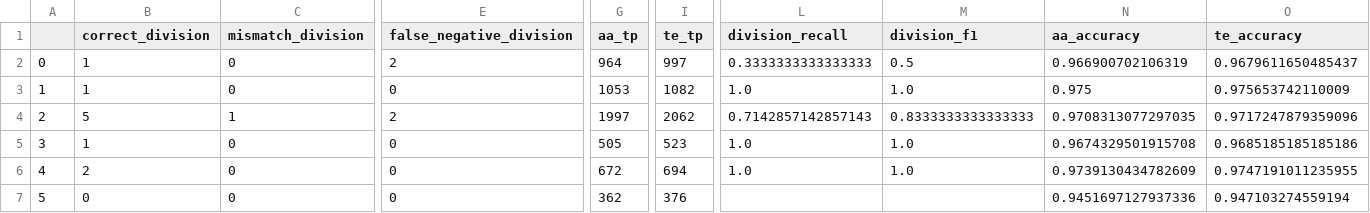
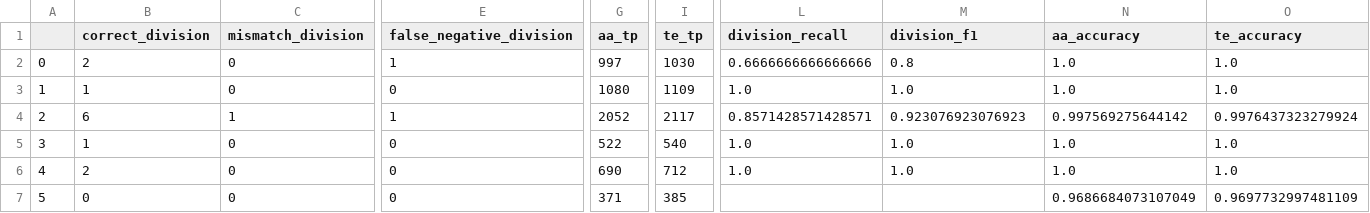
Before and after one commit to vanvalenlab/torch-tracking, a CSV file: metrics/eval_results.csv, drawn as a sheet; only a part is shown, gaps mark what is left out; the diff covers the shown part only; the diff names each change by its address in the sheet, - before the commit and + after, or states it on an @@ line.

```diff
--- a/metrics/eval_results.csv
+++ b/metrics/eval_results.csv
-B2 (correct_division): 1
+B2 (correct_division): 2
-E2 (false_negative_division): 2
+E2 (false_negative_division): 1
-G2 (aa_tp): 964
+G2 (aa_tp): 997
-I2 (te_tp): 997
+I2 (te_tp): 1030
-L2 (division_recall): 0.3333333333333333
+L2 (division_recall): 0.6666666666666666
-M2 (division_f1): 0.5
+M2 (division_f1): 0.8
-N2 (aa_accuracy): 0.966900702106319
+N2 (aa_accuracy): 1.0
-O2 (te_accuracy): 0.9679611650485437
+O2 (te_accuracy): 1.0
-G3 (aa_tp): 1053
+G3 (aa_tp): 1080
-I3 (te_tp): 1082
+I3 (te_tp): 1109
-N3 (aa_accuracy): 0.975
+N3 (aa_accuracy): 1.0
-O3 (te_accuracy): 0.975653742110009
+O3 (te_accuracy): 1.0
-B4 (correct_division): 5
+B4 (correct_division): 6
-E4 (false_negative_division): 2
+E4 (false_negative_division): 1
-G4 (aa_tp): 1997
+G4 (aa_tp): 2052
-I4 (te_tp): 2062
+I4 (te_tp): 2117
-L4 (division_recall): 0.7142857142857143
+L4 (division_recall): 0.8571428571428571
-M4 (division_f1): 0.8333333333333333
+M4 (division_f1): 0.923076923076923
-N4 (aa_accuracy): 0.9708313077297035
+N4 (aa_accuracy): 0.997569275644142
-O4 (te_accuracy): 0.9717247879359096
+O4 (te_accuracy): 0.9976437323279924
-G5 (aa_tp): 505
+G5 (aa_tp): 522
-I5 (te_tp): 523
+I5 (te_tp): 540
-N5 (aa_accuracy): 0.9674329501915708
+N5 (aa_accuracy): 1.0
-O5 (te_accuracy): 0.9685185185185186
+O5 (te_accuracy): 1.0
-G6 (aa_tp): 672
+G6 (aa_tp): 690
-I6 (te_tp): 694
+I6 (te_tp): 712
-N6 (aa_accuracy): 0.9739130434782609
+N6 (aa_accuracy): 1.0
-O6 (te_accuracy): 0.9747191011235955
+O6 (te_accuracy): 1.0
-G7 (aa_tp): 362
+G7 (aa_tp): 371
-I7 (te_tp): 376
+I7 (te_tp): 385
-N7 (aa_accuracy): 0.9451697127937336
+N7 (aa_accuracy): 0.9686684073107049
-O7 (te_accuracy): 0.947103274559194
+O7 (te_accuracy): 0.9697732997481109
```
Also changed, not shown: 41 edited cells elsewhere in this file, 27 other files.
